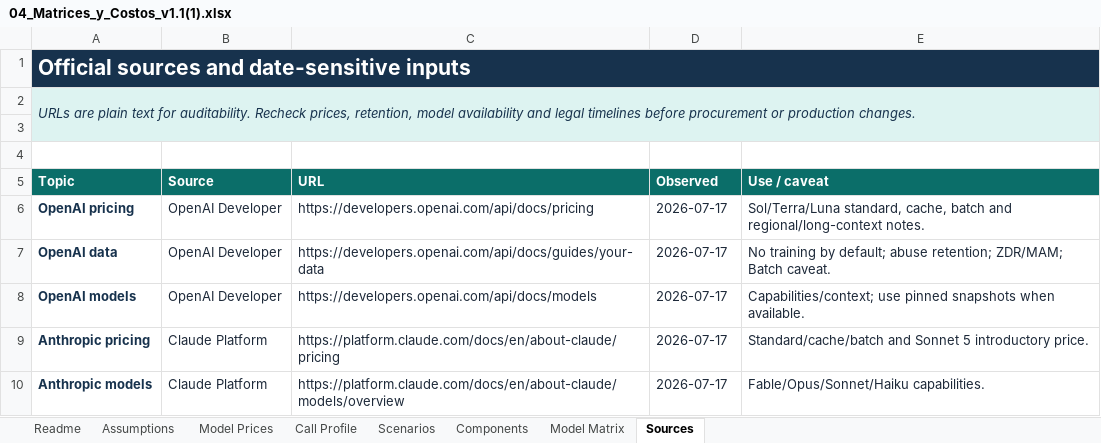
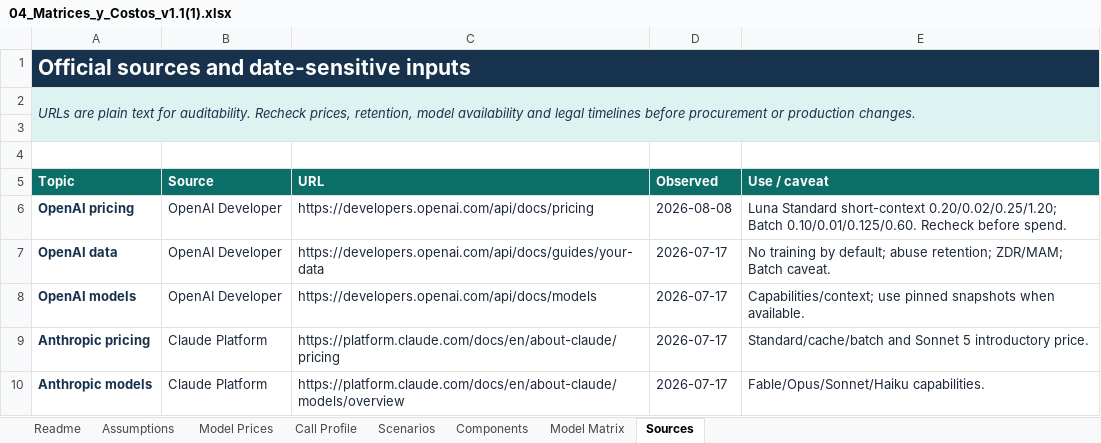
Before and after one commit to WilJms/PruebasPersonalizadas, an Excel workbook: specification/04_Matrices_y_Costos_v1.1(1).xlsx, sheet Sources, drawn as a sheet; only a part is shown; values as stored, in another font and other column widths than the file's, no borders; the diff names each change by its address in the sheet, - before the commit and + after, or states it on an @@ line.

Commit message:
Implement LUNA_BASELINE_V1 provider profile

```diff
--- a/specification/04_Matrices_y_Costos_v1.1(1).xlsx (sheet Sources)
+++ b/specification/04_Matrices_y_Costos_v1.1(1).xlsx (sheet Sources)
-D6 (Observed): 2026-07-17
+D6 (Observed): 2026-08-08
-E6 (Use / caveat): Sol/Terra/Luna standard, cache, batch and regional/long-context notes.
+E6 (Use / caveat): Luna Standard short-context 0.20/0.02/0.25/1.20; Batch 0.10/0.01/0.125/0.60. Recheck before spend.
```
Also changed, not shown: sheet Call Profile, sheet Scenarios, sheet Model Matrix, sheet Model Prices, sheet Readme, charts or pictures, 18 other files.
